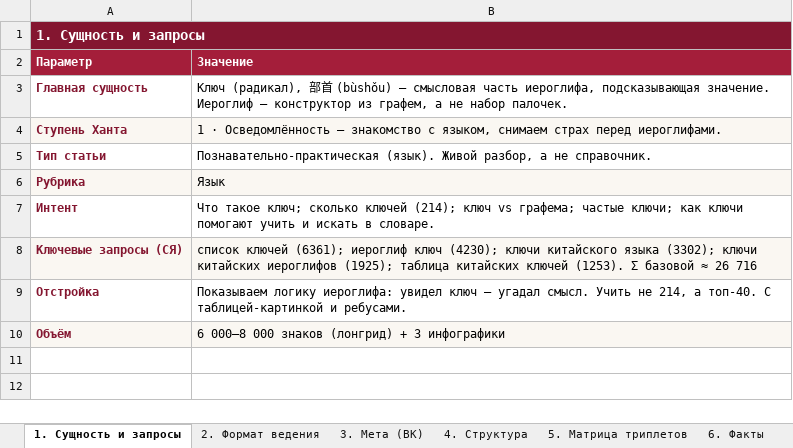
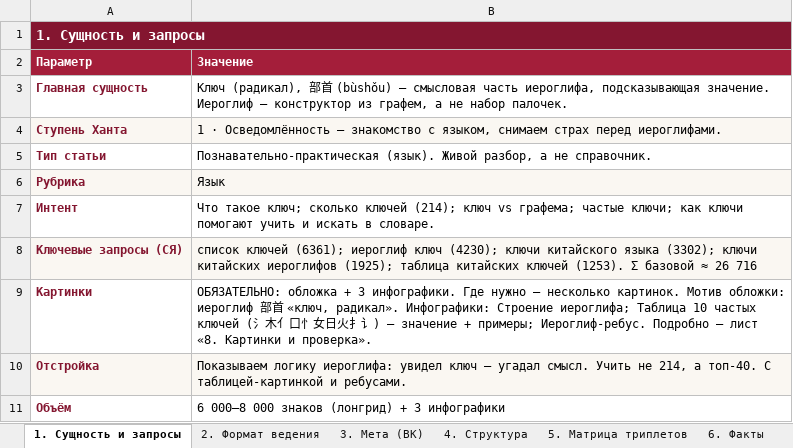
Before and after one commit to juliakitaiskaya-cmd/Kitai-Shool, an Excel workbook: content/tz-vk/tz-vk-klyuchi-kitajskih-ieroglifov.xlsx, sheet 1. Сущность и запросы, drawn as a sheet; values as stored, in another font and other column widths than the file's, no borders; addresses are those after the commit; the diff names each change by its address in the sheet, - before the commit and + after, or states it on an @@ line.

```diff
--- a/content/tz-vk/tz-vk-klyuchi-kitajskih-ieroglifov.xlsx (sheet 1. Сущность и запросы)
+++ b/content/tz-vk/tz-vk-klyuchi-kitajskih-ieroglifov.xlsx (sheet 1. Сущность и запросы)
+row 9: Картинки | ОБЯЗАТЕЛЬНО: обложка + 3 инфографики. Где нужно — несколько картинок. Мотив обложки: иероглиф 部首 «ключ, радикал». Инфографики: Строение иероглифа; Таблица 10 частых ключей (氵木亻口忄女日火扌讠) — значение + примеры; Иероглиф-ребус. Подробно — лист «8. Картинки и проверка».
-A10:B10 fill: none
+A10:B10 fill: #FAF7F2
-A11:B11 fill: #FAF7F2
+A11:B11 fill: none
```
Also changed, not shown: sheet 3. Мета (ВК), content/tz-vk/tz-vk-chto-oznachayut-kitajskie-ieroglify.xlsx, content/tz-vk/tz-vk-cifry-po-kitajski-ot-0-do-10.xlsx, 17 other files.
